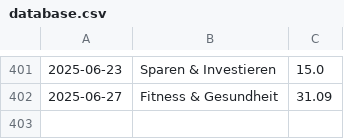
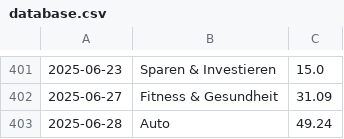
Before and after one commit to home-info/Haushaltsbuch, a CSV file: src/database.csv, drawn as a sheet; only a part is shown, gaps mark what is left out; the diff names each change by its address in the sheet, - before the commit and + after, or states it on an @@ line.

Commit message:
Overwrite with new file

```diff
--- a/src/database.csv
+++ b/src/database.csv
+row 403: 2025-06-28 | Auto | 49.24
```
